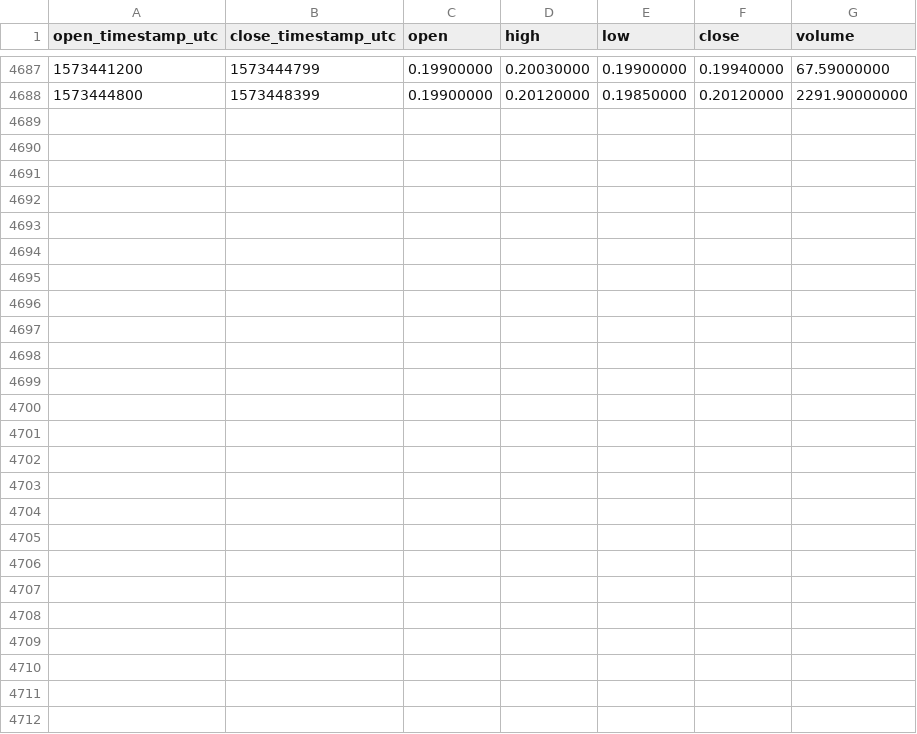
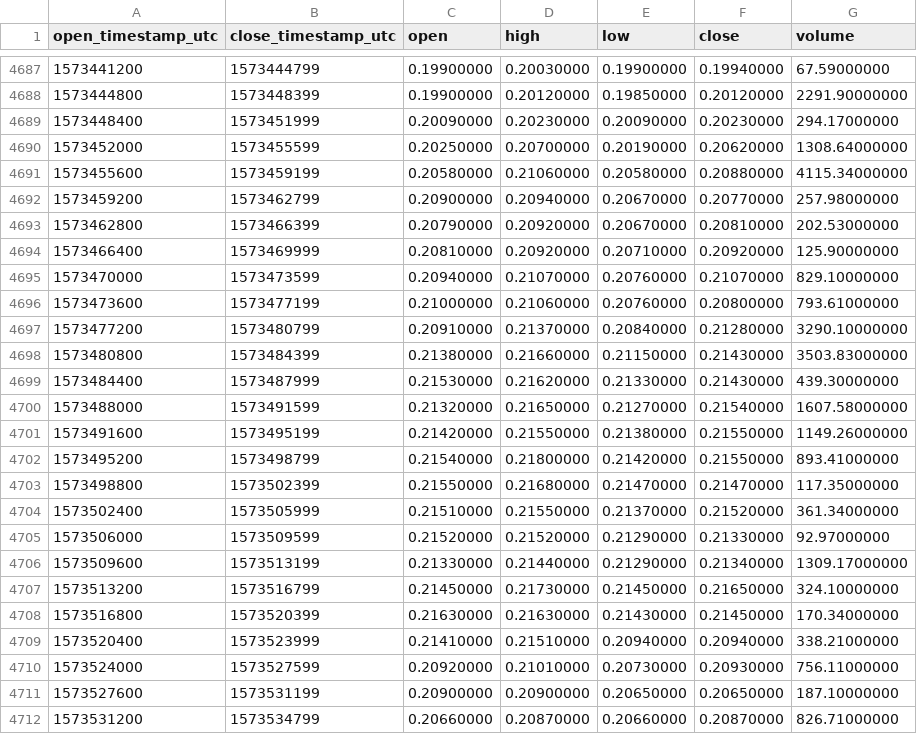
Before and after one commit to cryptobigbro/binance-ATOMBNB, a CSV file: binance-ATOMBNB-1h.csv, drawn as a sheet; only a part is shown, gaps mark what is left out.

Commit message:
Update OHLCV data.

```diff
--- a/binance-ATOMBNB-1h.csv
+++ b/binance-ATOMBNB-1h.csv
@@ -4688 +4688,25 @@ open_timestamp_utc,close_timestamp_utc,open,high,low,close,volume
 1573444800,1573448399,0.19900000,0.20120000,0.19850000,0.20120000,2291.90000000
+1573448400,1573451999,0.20090000,0.20230000,0.20090000,0.20230000,294.17000000
+1573452000,1573455599,0.20250000,0.20700000,0.20190000,0.20620000,1308.64000000
+1573455600,1573459199,0.20580000,0.21060000,0.20580000,0.20880000,4115.34000000
+1573459200,1573462799,0.20900000,0.20940000,0.20670000,0.20770000,257.98000000
+1573462800,1573466399,0.20790000,0.20920000,0.20670000,0.20810000,202.53000000
+1573466400,1573469999,0.20810000,0.20920000,0.20710000,0.20920000,125.90000000
+1573470000,1573473599,0.20940000,0.21070000,0.20760000,0.21070000,829.10000000
+1573473600,1573477199,0.21000000,0.21060000,0.20760000,0.20800000,793.61000000
+1573477200,1573480799,0.20910000,0.21370000,0.20840000,0.21280000,3290.10000000
+1573480800,1573484399,0.21380000,0.21660000,0.21150000,0.21430000,3503.83000000
+1573484400,1573487999,0.21530000,0.21620000,0.21330000,0.21430000,439.30000000
+1573488000,1573491599,0.21320000,0.21650000,0.21270000,0.21540000,1607.58000000
+1573491600,1573495199,0.21420000,0.21550000,0.21380000,0.21550000,1149.26000000
+1573495200,1573498799,0.21540000,0.21800000,0.21420000,0.21550000,893.41000000
+1573498800,1573502399,0.21550000,0.21680000,0.21470000,0.21470000,117.35000000
+1573502400,1573505999,0.21510000,0.21550000,0.21370000,0.21520000,361.34000000
+1573506000,1573509599,0.21520000,0.21520000,0.21290000,0.21330000,92.97000000
+1573509600,1573513199,0.21330000,0.21440000,0.21290000,0.21340000,1309.17000000
+1573513200,1573516799,0.21450000,0.21730000,0.21450000,0.21650000,324.10000000
+1573516800,1573520399,0.21630000,0.21630000,0.21430000,0.21450000,170.34000000
+1573520400,1573523999,0.21410000,0.21510000,0.20940000,0.20940000,338.21000000
+1573524000,1573527599,0.20920000,0.21010000,0.20730000,0.20930000,756.11000000
+1573527600,1573531199,0.20900000,0.20900000,0.20650000,0.20650000,187.10000000
+1573531200,1573534799,0.20660000,0.20870000,0.20660000,0.20870000,826.71000000
```
Also changed, not shown: binance-ATOMBNB-1d.csv.
